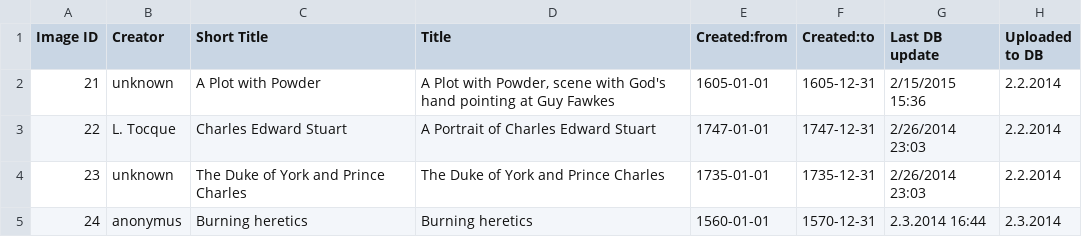
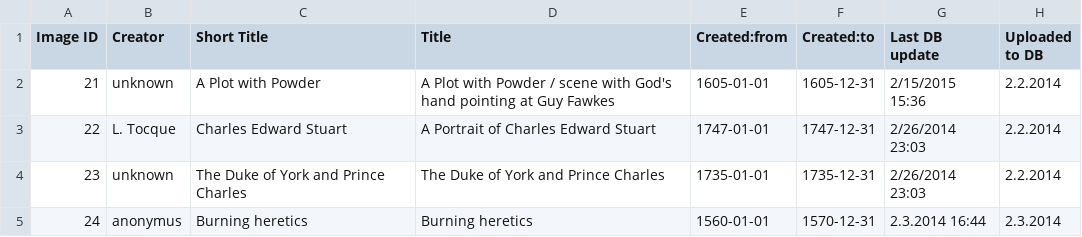
Before and after one commit to MonikaBarget/ImgDB, a CSV file: ImgDB_no-descriptions.csv, drawn as a sheet; only a part is shown; the diff names each change by its address in the sheet, - before the commit and + after, or states it on an @@ line.

Commit message:
Update ImgDB_no-descriptions.csv

```diff
--- a/ImgDB_no-descriptions.csv
+++ b/ImgDB_no-descriptions.csv
-D2 (Title): …Plot with Powder, scene with…
+D2 (Title): …Plot with Powder / scene with…
```
